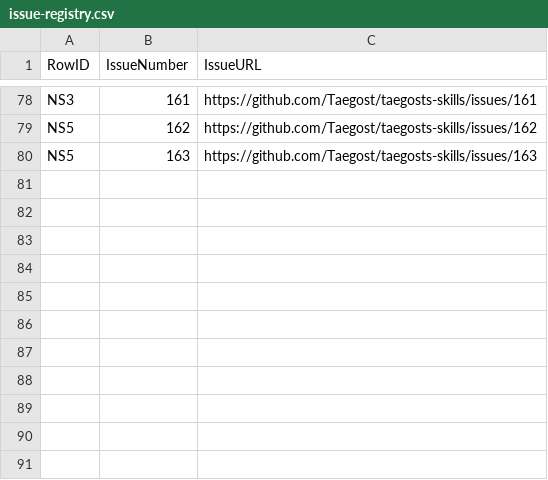
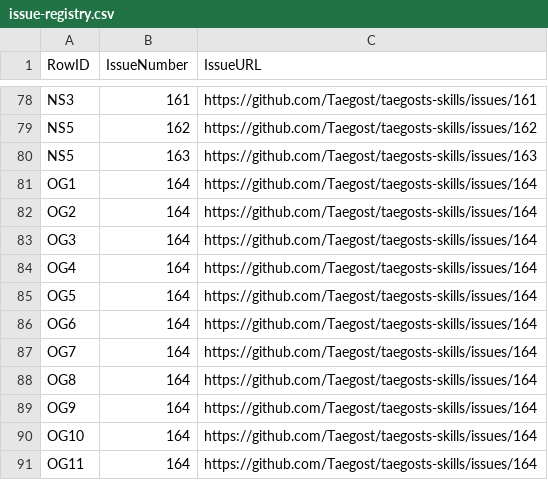
Before and after one commit to Taegost/taegosts-skills, a CSV file: resources/doc-ratification/issue-registry.csv, drawn as a sheet; only a part is shown, gaps mark what is left out; the diff names each change by its address in the sheet, - before the commit and + after, or states it on an @@ line.

```diff
--- a/resources/doc-ratification/issue-registry.csv
+++ b/resources/doc-ratification/issue-registry.csv
+row 81: OG1 | 164 | https://github.com/Taegost/taegosts-skills/issues/164
+row 82: OG2 | 164 | https://github.com/Taegost/taegosts-skills/issues/164
+row 83: OG3 | 164 | https://github.com/Taegost/taegosts-skills/issues/164
+row 84: OG4 | 164 | https://github.com/Taegost/taegosts-skills/issues/164
+row 85: OG5 | 164 | https://github.com/Taegost/taegosts-skills/issues/164
+row 86: OG6 | 164 | https://github.com/Taegost/taegosts-skills/issues/164
+row 87: OG7 | 164 | https://github.com/Taegost/taegosts-skills/issues/164
+row 88: OG8 | 164 | https://github.com/Taegost/taegosts-skills/issues/164
+row 89: OG9 | 164 | https://github.com/Taegost/taegosts-skills/issues/164
+row 90: OG10 | 164 | https://github.com/Taegost/taegosts-skills/issues/164
+row 91: OG11 | 164 | https://github.com/Taegost/taegosts-skills/issues/164
```
Also changed, not shown: resources/doc-ratification/2026-10-08/OG-ratification.csv.
